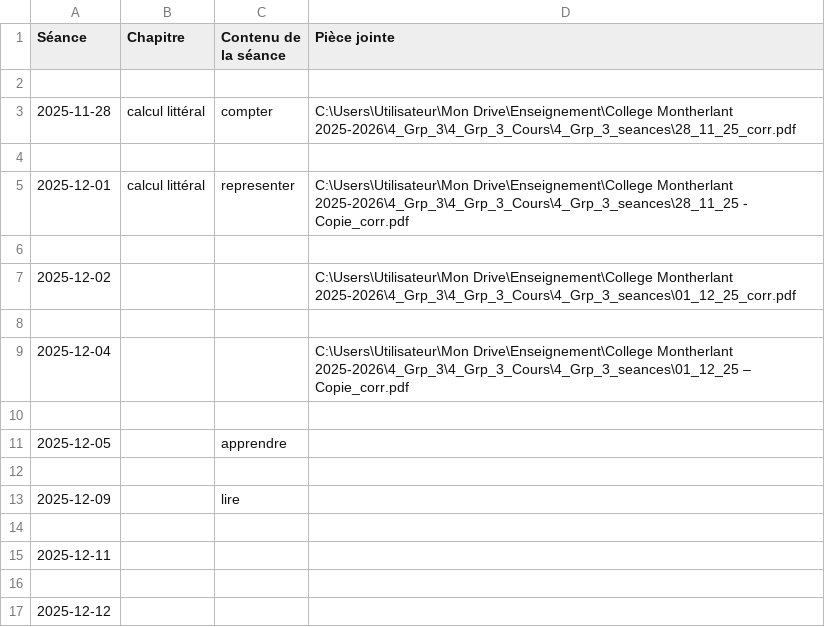
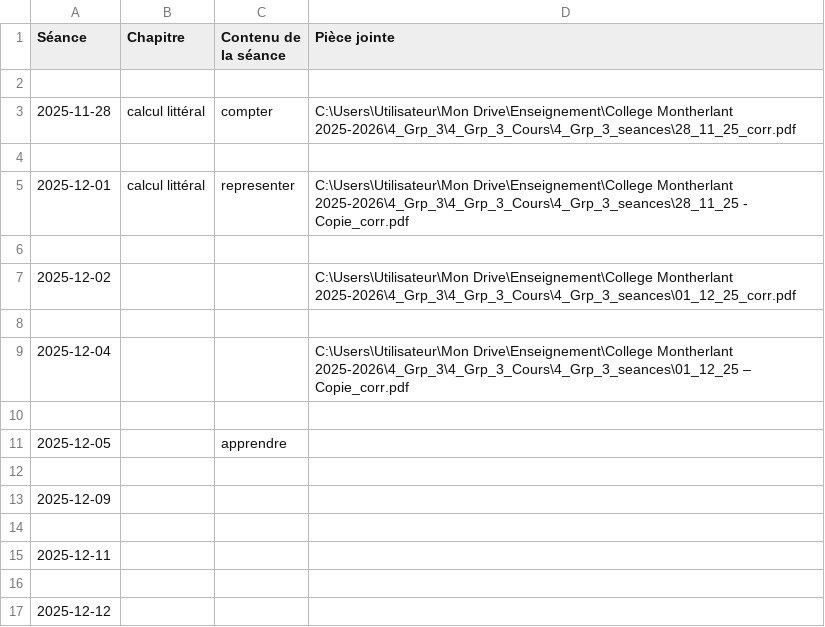
Before and after one commit to EnseignementMath/cours-de-maths, a CSV file: docs/progressions/College Montherlant 2025-2026/4_Grp_3_Cours_DEBUG_apres_filtre.csv, drawn as a sheet.

Commit message:
auto: maj progressions + index + pièces jointes (2025-12-13 15:24:18)

```diff
--- a/docs/progressions/College Montherlant 2025-2026/4_Grp_3_Cours_DEBUG_apres_filtre.csv
+++ b/docs/progressions/College Montherlant 2025-2026/4_Grp_3_Cours_DEBUG_apres_filtre.csv
@@ -12,3 +12,3 @@ Séance,Chapitre,Contenu de la séance,Pièce jointe
 
-2025-12-09,,lire,
+2025-12-09,,,
 
```
Also changed, not shown: docs/progressions/College Montherlant 2025-2026/4_Grp_3_Cours_DEBUG_avant_filtre.csv, 8 other files.
